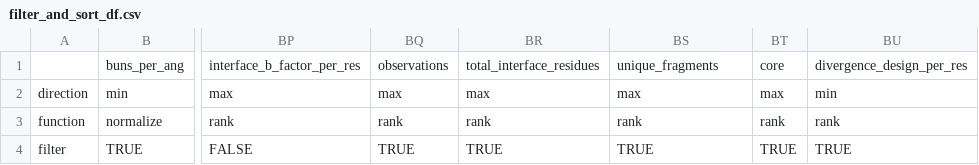
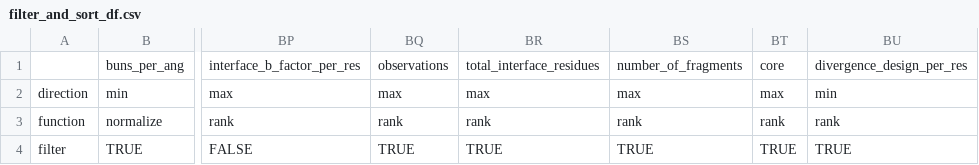
Before and after one commit to kylemeador/symdesign, a CSV file: data/filter_and_sort_df.csv, drawn as a sheet; only a part is shown, gaps mark what is left out; the diff names each change by its address in the sheet, - before the commit and + after, or states it on an @@ line.

Commit message:
refactor unique_fragments to number_of_fragments

```diff
--- a/data/filter_and_sort_df.csv
+++ b/data/filter_and_sort_df.csv
-BS1: unique_fragments
+BS1: number_of_fragments
```
Also changed, not shown: 2 other files.
